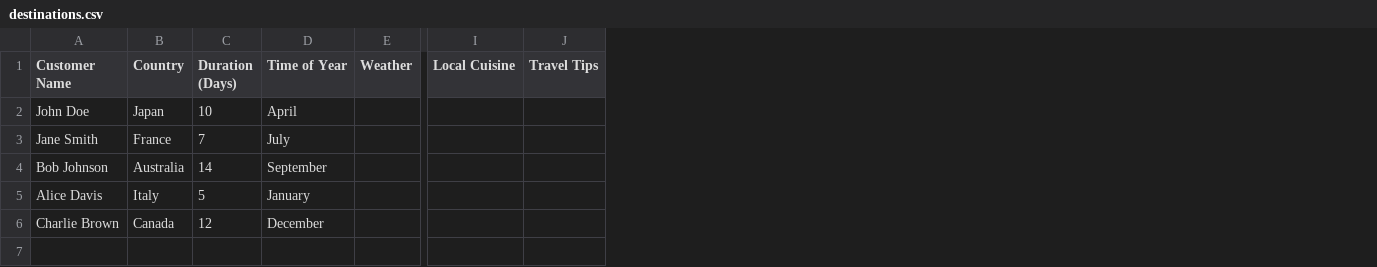
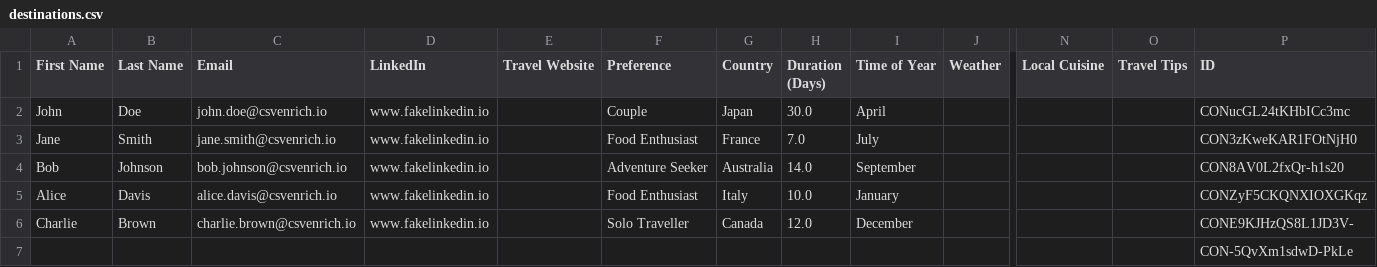
Before and after one commit to matt-house-e/gemini_table_enricher, a CSV file: data/destinations.csv, drawn as a sheet; only a part is shown, gaps mark what is left out; removed rows and columns are numbered as before the commit, all else as after; rows hold the shown columns only; the diff names each change by its address in the sheet, - before the commit and + after, or states it on an @@ line.

```diff
--- a/data/destinations.csv
+++ b/data/destinations.csv
-column A (Customer Name), rows 2-6: John Doe | Jane Smith | Bob Johnson | Alice Davis | Charlie Brown
+column A (First Name), rows 2-6: John | Jane | Bob | Alice | Charlie
+column B (Last Name), rows 2-6: Doe | Smith | Johnson | Davis | Brown
+column C (Email), rows 2-6: john.doe@csvenrich.io | jane.smith@csvenrich.io | bob.johnson@csvenrich.io | alice.davis@csvenrich.io | charlie.brown@csvenrich.io
+column D (LinkedIn), rows 2-6: all www.fakelinkedin.io
+column E (Travel Website), empty
+column F (Preference), rows 2-6: Couple | Food Enthusiast | Adventure Seeker | Food Enthusiast | Solo Traveller
+column P (ID), rows 2-6: CONucGL24tKHbICc3mc | CON3zKweKAR1FOtNjH0 | CON8AV0L2fxQr-h1s20 | CONZyF5CKQNXIOXGKqz | CONE9KJHzQS8L1JD3V-
-H2 (Duration (Days)): 10
+H2 (Duration (Days)): 30.0
-H3 (Duration (Days)): 7
+H3 (Duration (Days)): 7.0
-H4 (Duration (Days)): 14
+H4 (Duration (Days)): 14.0
-H5 (Duration (Days)): 5
+H5 (Duration (Days)): 10.0
-H6 (Duration (Days)): 12
+H6 (Duration (Days)): 12.0
+row 7:  |  |  |  |  |  |  |  |  |  |  |  | CON-5QvXm1sdwD-PkLe
```
Also changed, not shown: 5 other files.
